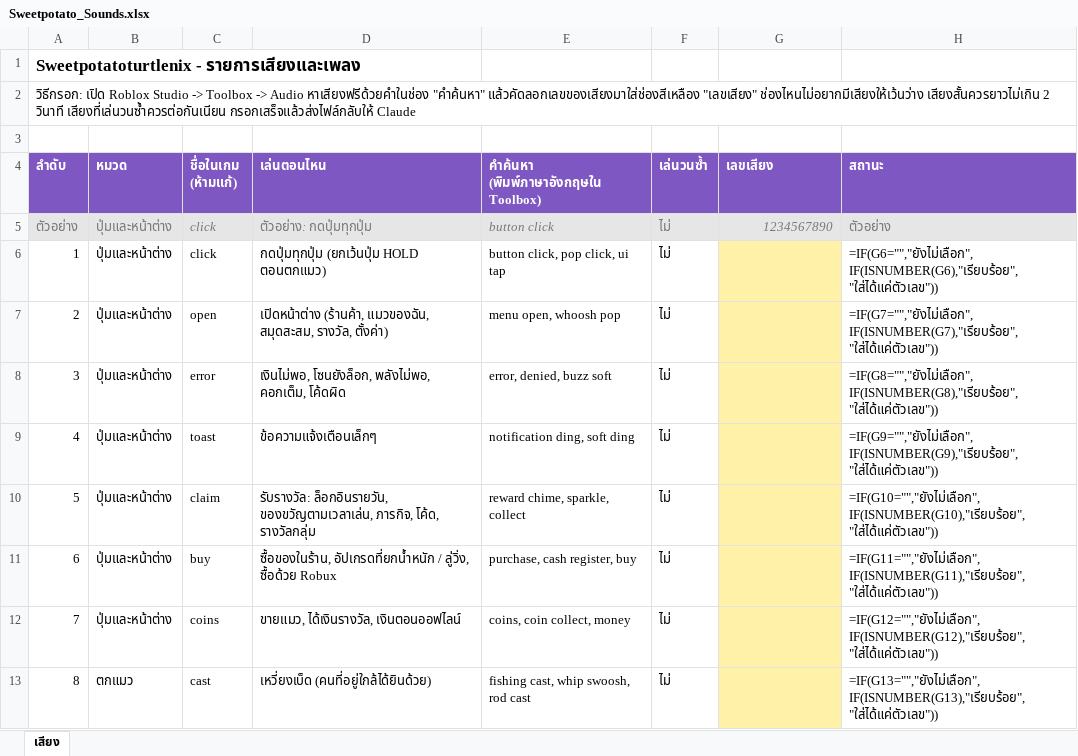
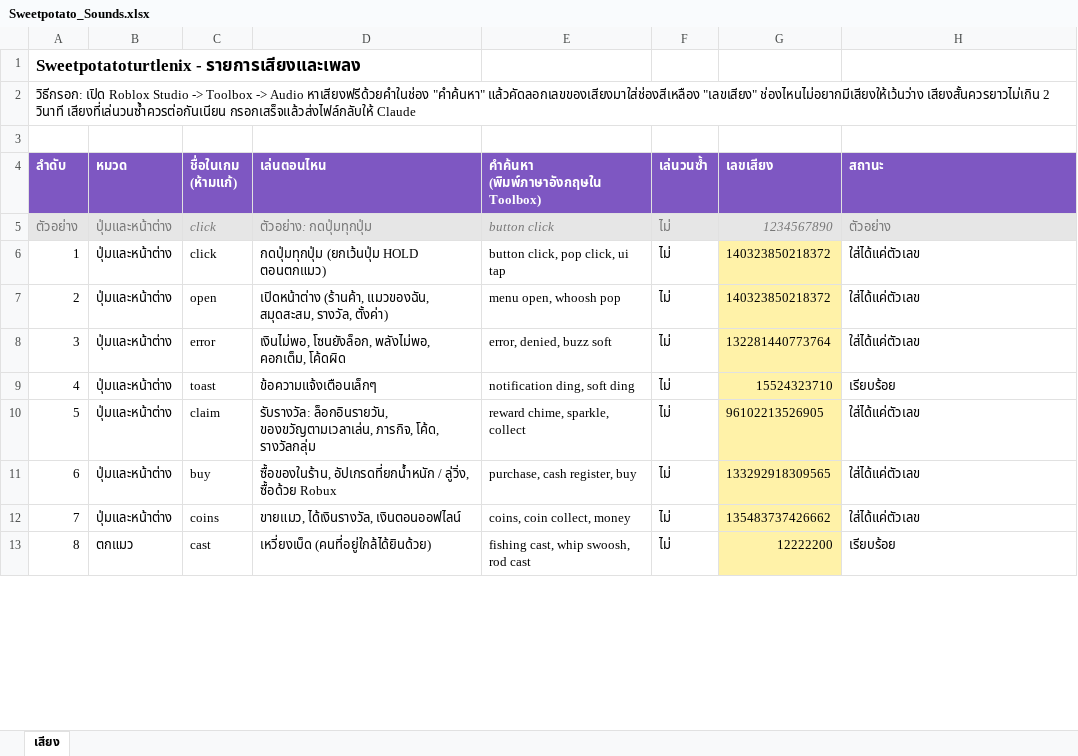
Before and after one commit to guntit2535-bit/Sweetpotatoturtlenix, an Excel workbook: docs/Sweetpotato_Sounds.xlsx, sheet เสียง, drawn as a sheet; only a part is shown; values as stored, in another font and other column widths than the file's, no borders; formulas without a stored value are shown as written; the diff covers the shown part only; the diff names each change by its address in the sheet, - before the commit and + after, or states it on an @@ line.

```diff
--- a/docs/Sweetpotato_Sounds.xlsx (sheet เสียง)
+++ b/docs/Sweetpotato_Sounds.xlsx (sheet เสียง)
-G6:G7 (เลขเสียง): (empty)
+G6:G7 (เลขเสียง): 140323850218372
-H6 (สถานะ): =IF(G6="","ยังไม่เลือก",IF(ISNUMBER(G6),"เรียบร้อย","ใส่ได้แค่ตัวเลข"))
+H6 (สถานะ): ใส่ได้แค่ตัวเลข
-H7 (สถานะ): =IF(G7="","ยังไม่เลือก",IF(ISNUMBER(G7),"เรียบร้อย","ใส่ได้แค่ตัวเลข"))
+H7 (สถานะ): ใส่ได้แค่ตัวเลข
-G8 (เลขเสียง): (empty)
+G8 (เลขเสียง): 132281440773764
-H8 (สถานะ): =IF(G8="","ยังไม่เลือก",IF(ISNUMBER(G8),"เรียบร้อย","ใส่ได้แค่ตัวเลข"))
+H8 (สถานะ): ใส่ได้แค่ตัวเลข
-G9 (เลขเสียง): (empty)
+G9 (เลขเสียง): 15524323710
-H9 (สถานะ): =IF(G9="","ยังไม่เลือก",IF(ISNUMBER(G9),"เรียบร้อย","ใส่ได้แค่ตัวเลข"))
+H9 (สถานะ): เรียบร้อย
-G10 (เลขเสียง): (empty)
+G10 (เลขเสียง): 96102213526905
-H10 (สถานะ): =IF(G10="","ยังไม่เลือก",IF(ISNUMBER(G10),"เรียบร้อย","ใส่ได้แค่ตัวเลข"))
+H10 (สถานะ): ใส่ได้แค่ตัวเลข
-G11 (เลขเสียง): (empty)
+G11 (เลขเสียง): 133292918309565
-H11 (สถานะ): =IF(G11="","ยังไม่เลือก",IF(ISNUMBER(G11),"เรียบร้อย","ใส่ได้แค่ตัวเลข"))
+H11 (สถานะ): ใส่ได้แค่ตัวเลข
-G12 (เลขเสียง): (empty)
+G12 (เลขเสียง): 135483737426662
-H12 (สถานะ): =IF(G12="","ยังไม่เลือก",IF(ISNUMBER(G12),"เรียบร้อย","ใส่ได้แค่ตัวเลข"))
+H12 (สถานะ): ใส่ได้แค่ตัวเลข
-G13 (เลขเสียง): (empty)
+G13 (เลขเสียง): 12222200
-H13 (สถานะ): =IF(G13="","ยังไม่เลือก",IF(ISNUMBER(G13),"เรียบร้อย","ใส่ได้แค่ตัวเลข"))
+H13 (สถานะ): เรียบร้อย
```
Also changed, not shown: 41 edited cells elsewhere in this sheet, 5 other files.
